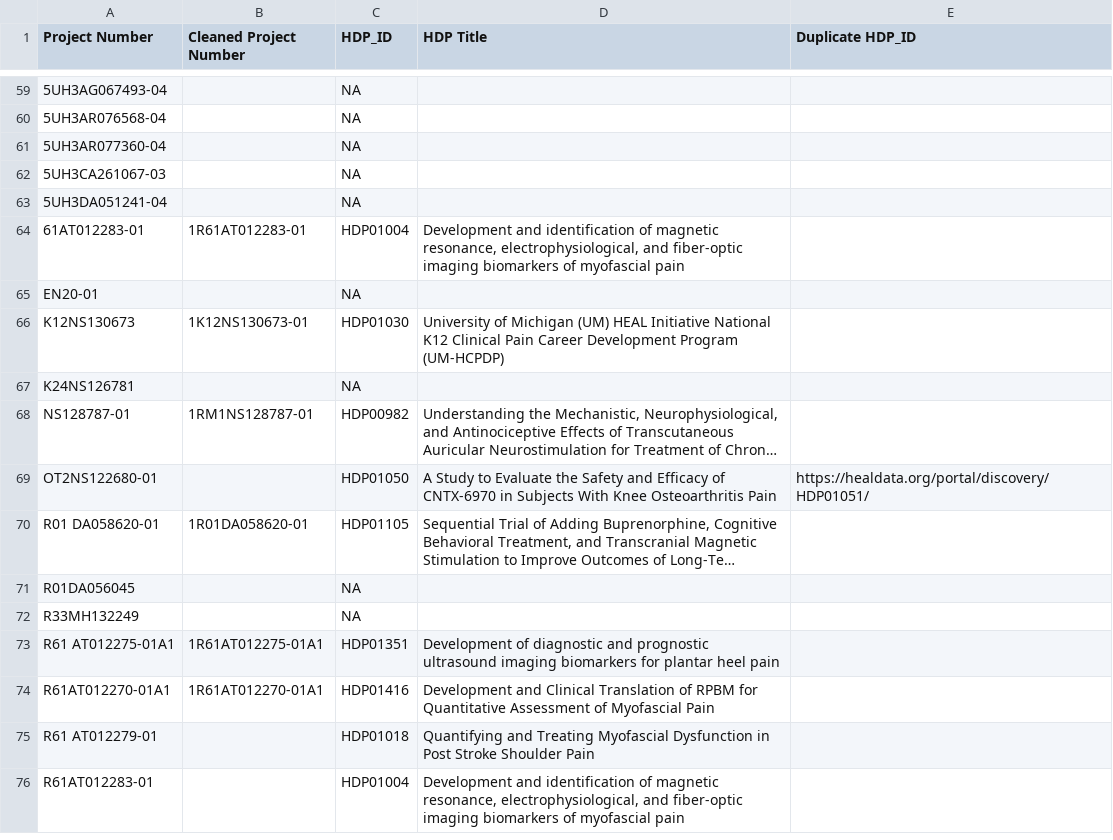
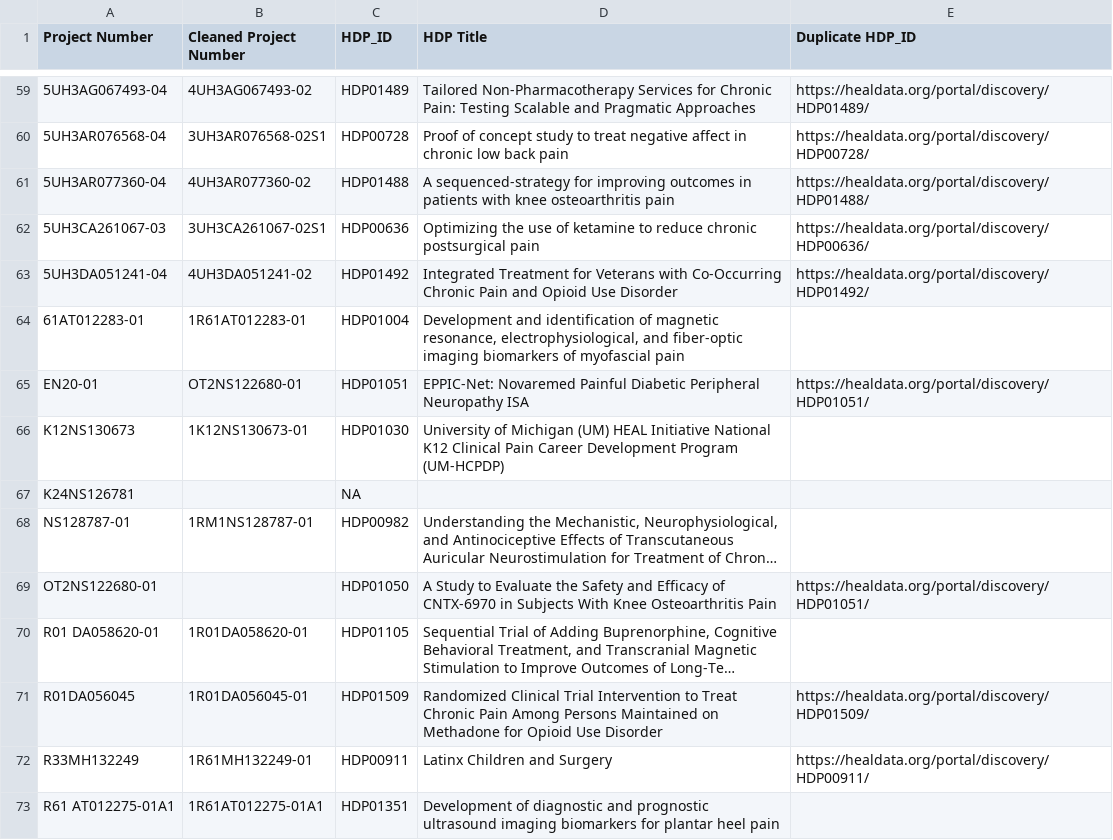
Before and after one commit to heal-data-stewards/heal-cdes, a CSV file: mappings/study-crf-mappings/from-heal-cde-team/study-hdp-ids.csv, drawn as a sheet; only a part is shown, gaps mark what is left out; the shorter side is filled out with more unchanged rows; long unchanged cells end in …; the diff covers the shown part only; the diff names each change by its address in the sheet, - before the commit and + after, or states it on an @@ line.

Commit message:
Updated study/HDPID mappings.

```diff
--- a/mappings/study-crf-mappings/from-heal-cde-team/study-hdp-ids.csv
+++ b/mappings/study-crf-mappings/from-heal-cde-team/study-hdp-ids.csv
-B59 (Cleaned Project Number): (empty)
+B59 (Cleaned Project Number): 4UH3AG067493-02
-C59 (HDP_ID): NA
+C59 (HDP_ID): HDP01489
-D59 (HDP Title): (empty)
+D59 (HDP Title): Tailored Non-Pharmacotherapy Services for Chronic Pain: Testing Scalable and Pragmatic Approaches
-E59 (Duplicate HDP_ID): (empty)
+E59 (Duplicate HDP_ID): https://healdata.org/portal/discovery/HDP01489/
-B60 (Cleaned Project Number): (empty)
+B60 (Cleaned Project Number): 3UH3AR076568-02S1
-C60 (HDP_ID): NA
+C60 (HDP_ID): HDP00728
-D60 (HDP Title): (empty)
+D60 (HDP Title): Proof of concept study to treat negative affect in chronic low back pain
-E60 (Duplicate HDP_ID): (empty)
+E60 (Duplicate HDP_ID): https://healdata.org/portal/discovery/HDP00728/
-B61 (Cleaned Project Number): (empty)
+B61 (Cleaned Project Number): 4UH3AR077360-02
-C61 (HDP_ID): NA
+C61 (HDP_ID): HDP01488
-D61 (HDP Title): (empty)
+D61 (HDP Title): A sequenced-strategy for improving outcomes in patients with knee osteoarthritis pain
-E61 (Duplicate HDP_ID): (empty)
+E61 (Duplicate HDP_ID): https://healdata.org/portal/discovery/HDP01488/
-B62 (Cleaned Project Number): (empty)
+B62 (Cleaned Project Number): 3UH3CA261067-02S1
-C62 (HDP_ID): NA
+C62 (HDP_ID): HDP00636
-D62 (HDP Title): (empty)
+D62 (HDP Title): Optimizing the use of ketamine to reduce chronic postsurgical pain
-E62 (Duplicate HDP_ID): (empty)
+E62 (Duplicate HDP_ID): https://healdata.org/portal/discovery/HDP00636/
-B63 (Cleaned Project Number): (empty)
+B63 (Cleaned Project Number): 4UH3DA051241-02
-C63 (HDP_ID): NA
+C63 (HDP_ID): HDP01492
-D63 (HDP Title): (empty)
+D63 (HDP Title): Integrated Treatment for Veterans with Co-Occurring Chronic Pain and Opioid Use Disorder
-E63 (Duplicate HDP_ID): (empty)
+E63 (Duplicate HDP_ID): https://healdata.org/portal/discovery/HDP01492/
-B65 (Cleaned Project Number): (empty)
+B65 (Cleaned Project Number): OT2NS122680-01
-C65 (HDP_ID): NA
+C65 (HDP_ID): HDP01051
-D65 (HDP Title): (empty)
+D65 (HDP Title): EPPIC-Net: Novaremed Painful Diabetic Peripheral Neuropathy ISA
-E65 (Duplicate HDP_ID): (empty)
+E65 (Duplicate HDP_ID): https://healdata.org/portal/discovery/HDP01051/
-B71 (Cleaned Project Number): (empty)
+B71 (Cleaned Project Number): 1R01DA056045-01
-C71 (HDP_ID): NA
+C71 (HDP_ID): HDP01509
-D71 (HDP Title): (empty)
+D71 (HDP Title): Randomized Clinical Trial Intervention to Treat Chronic Pain Among Persons Maintained on Methadone for Opioid Use Disorder
-E71 (Duplicate HDP_ID): (empty)
+E71 (Duplicate HDP_ID): https://healdata.org/portal/discovery/HDP01509/
-B72 (Cleaned Project Number): (empty)
+B72 (Cleaned Project Number): 1R61MH132249-01
-C72 (HDP_ID): NA
+C72 (HDP_ID): HDP00911
-D72 (HDP Title): (empty)
+D72 (HDP Title): Latinx Children and Surgery
-E72 (Duplicate HDP_ID): (empty)
+E72 (Duplicate HDP_ID): https://healdata.org/portal/discovery/HDP00911/
```
Also changed, not shown: 53 edited cells elsewhere in this file.
